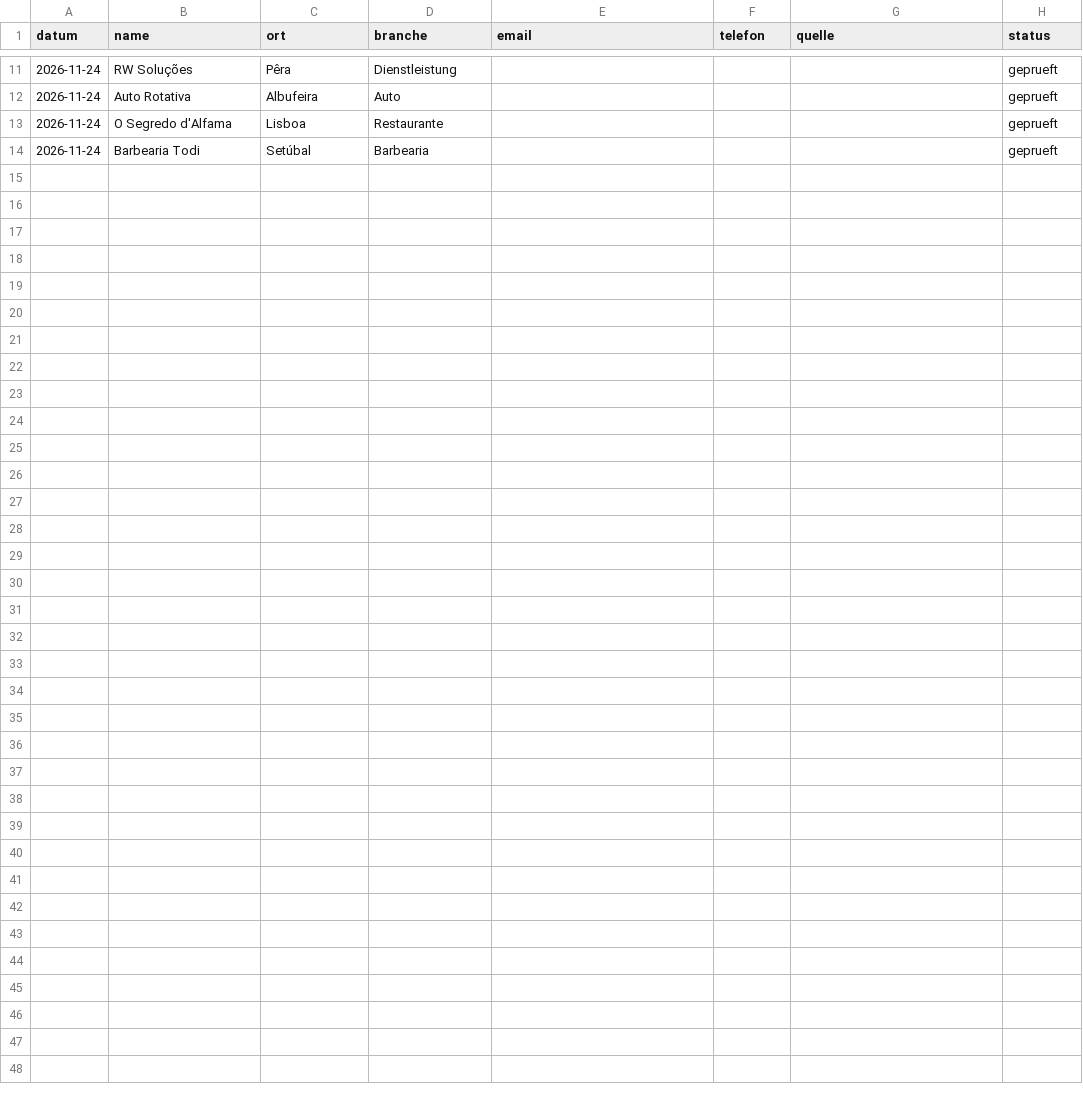
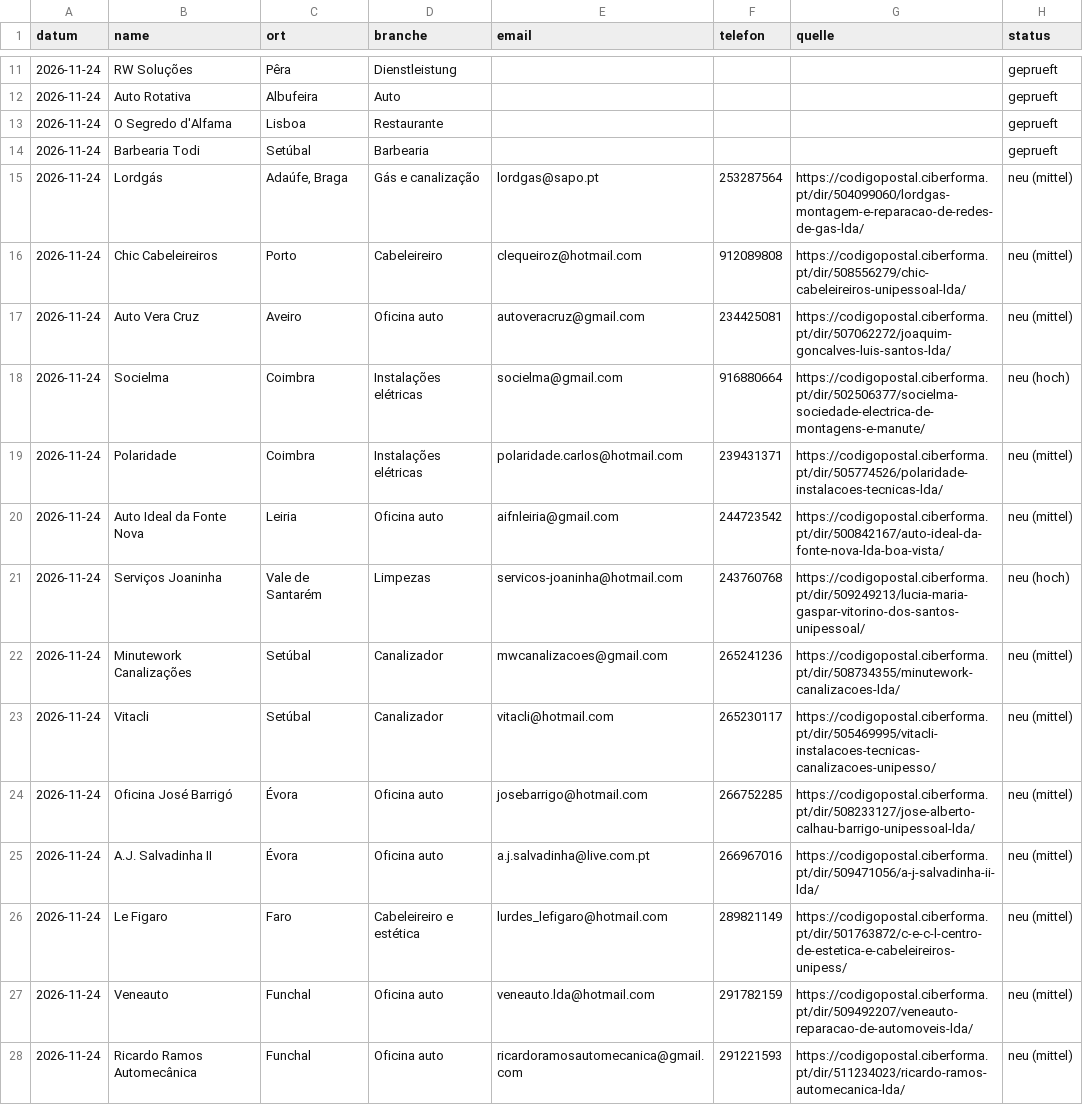
Before and after one commit to carrango-pt/areias-shop, a CSV file: farolweb/leads/alle-leads.csv, drawn as a sheet; only a part is shown, gaps mark what is left out; the diff names each change by its address in the sheet, - before the commit and + after, or states it on an @@ line.

```diff
--- a/farolweb/leads/alle-leads.csv
+++ b/farolweb/leads/alle-leads.csv
+row 15: 2026-11-24 | Lordgás | Adaúfe, Braga | Gás e canalização | lordgas@sapo.pt | 253287564 | https://codigopostal.ciberforma.pt/dir/504099060/lordgas-montagem-e-reparacao-de-redes-de-gas-lda/ | neu (mittel)
+row 16: 2026-11-24 | Chic Cabeleireiros | Porto | Cabeleireiro | clequeiroz@hotmail.com | 912089808 | https://codigopostal.ciberforma.pt/dir/508556279/chic-cabeleireiros-unipessoal-lda/ | neu (mittel)
+row 17: 2026-11-24 | Auto Vera Cruz | Aveiro | Oficina auto | autoveracruz@gmail.com | 234425081 | https://codigopostal.ciberforma.pt/dir/507062272/joaquim-goncalves-luis-santos-lda/ | neu (mittel)
+row 18: 2026-11-24 | Socielma | Coimbra | Instalações elétricas | socielma@gmail.com | 916880664 | https://codigopostal.ciberforma.pt/dir/502506377/socielma-sociedade-electrica-de-montagens-e-manute/ | neu (hoch)
+row 19: 2026-11-24 | Polaridade | Coimbra | Instalações elétricas | polaridade.carlos@hotmail.com | 239431371 | https://codigopostal.ciberforma.pt/dir/505774526/polaridade-instalacoes-tecnicas-lda/ | neu (mittel)
+row 20: 2026-11-24 | Auto Ideal da Fonte Nova | Leiria | Oficina auto | aifnleiria@gmail.com | 244723542 | https://codigopostal.ciberforma.pt/dir/500842167/auto-ideal-da-fonte-nova-lda-boa-vista/ | neu (mittel)
+row 21: 2026-11-24 | Serviços Joaninha | Vale de Santarém | Limpezas | servicos-joaninha@hotmail.com | 243760768 | https://codigopostal.ciberforma.pt/dir/509249213/lucia-maria-gaspar-vitorino-dos-santos-unipessoal/ | neu (hoch)
+row 22: 2026-11-24 | Minutework Canalizações | Setúbal | Canalizador | mwcanalizacoes@gmail.com | 265241236 | https://codigopostal.ciberforma.pt/dir/508734355/minutework-canalizacoes-lda/ | neu (mittel)
+row 23: 2026-11-24 | Vitacli | Setúbal | Canalizador | vitacli@hotmail.com | 265230117 | https://codigopostal.ciberforma.pt/dir/505469995/vitacli-instalacoes-tecnicas-canalizacoes-unipesso/ | neu (mittel)
+row 24: 2026-11-24 | Oficina José Barrigó | Évora | Oficina auto | josebarrigo@hotmail.com | 266752285 | https://codigopostal.ciberforma.pt/dir/508233127/jose-alberto-calhau-barrigo-unipessoal-lda/ | neu (mittel)
+row 25: 2026-11-24 | A.J. Salvadinha II | Évora | Oficina auto | a.j.salvadinha@live.com.pt | 266967016 | https://codigopostal.ciberforma.pt/dir/509471056/a-j-salvadinha-ii-lda/ | neu (mittel)
+row 26: 2026-11-24 | Le Figaro | Faro | Cabeleireiro e estética | lurdes_lefigaro@hotmail.com | 289821149 | https://codigopostal.ciberforma.pt/dir/501763872/c-e-c-l-centro-de-estetica-e-cabeleireiros-unipess/ | neu (mittel)
+row 27: 2026-11-24 | Veneauto | Funchal | Oficina auto | veneauto.lda@hotmail.com | 291782159 | https://codigopostal.ciberforma.pt/dir/509492207/veneauto-reparacao-de-automoveis-lda/ | neu (mittel)
+row 28: 2026-11-24 | Ricardo Ramos Automecânica | Funchal | Oficina auto | ricardoramosautomecanica@gmail.com | 291221593 | https://codigopostal.ciberforma.pt/dir/511234023/ricardo-ramos-automecanica-lda/ | neu (mittel)
```
Also changed, not shown: 15 other files.
